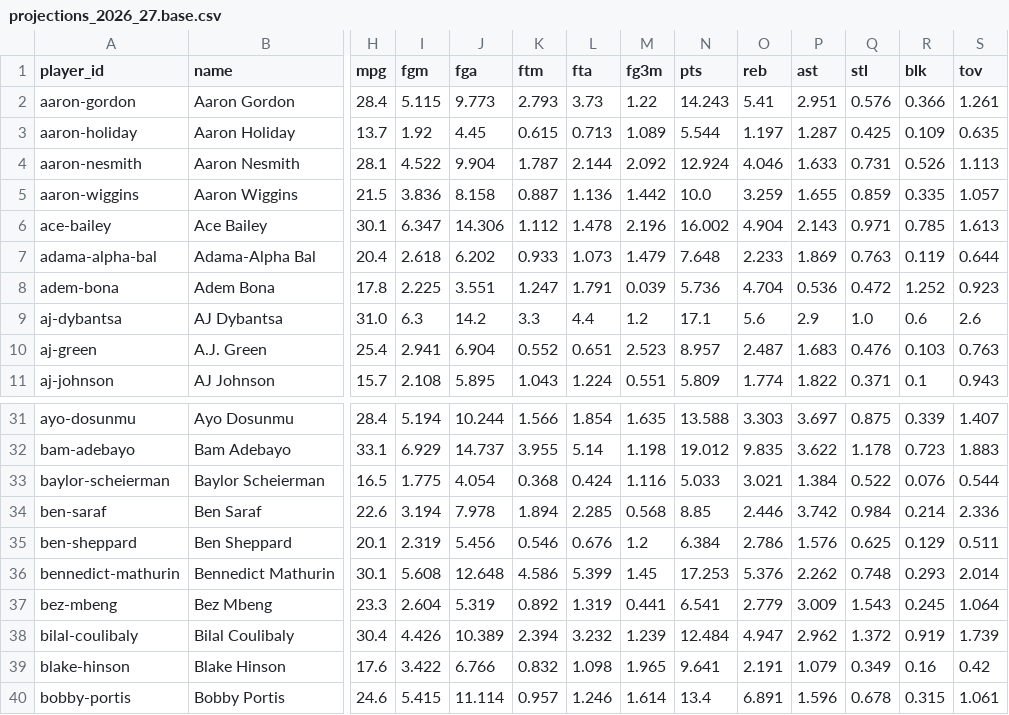
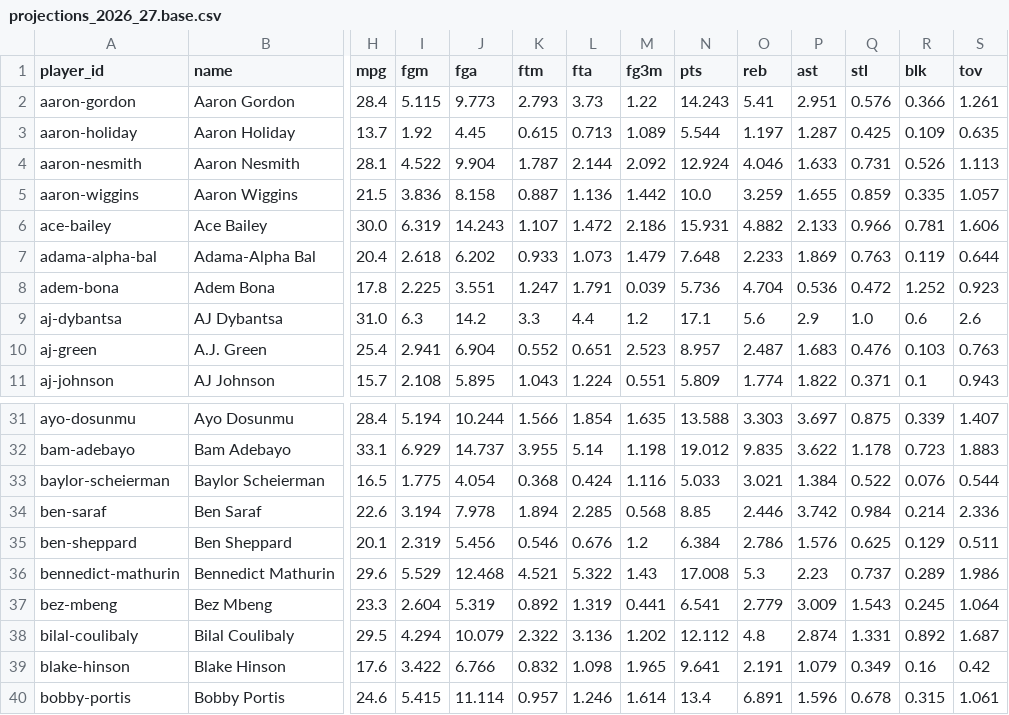
Before and after one commit to hmku/nba, a CSV file: data/processed/projections_2026_27.base.csv, drawn as a sheet; only a part is shown, gaps mark what is left out; the diff covers the shown part only; the diff names each change by its address in the sheet, - before the commit and + after, or states it on an @@ line.

```diff
--- a/data/processed/projections_2026_27.base.csv
+++ b/data/processed/projections_2026_27.base.csv
-H6 (mpg): 30.1
+H6 (mpg): 30.0
-I6 (fgm): 6.347
+I6 (fgm): 6.319
-J6 (fga): 14.306
+J6 (fga): 14.243
-K6 (ftm): 1.112
+K6 (ftm): 1.107
-L6 (fta): 1.478
+L6 (fta): 1.472
-M6 (fg3m): 2.196
+M6 (fg3m): 2.186
-N6 (pts): 16.002
+N6 (pts): 15.931
-O6 (reb): 4.904
+O6 (reb): 4.882
-P6 (ast): 2.143
+P6 (ast): 2.133
-Q6 (stl): 0.971
+Q6 (stl): 0.966
-R6 (blk): 0.785
+R6 (blk): 0.781
-S6 (tov): 1.613
+S6 (tov): 1.606
-H36 (mpg): 30.1
+H36 (mpg): 29.6
-I36 (fgm): 5.608
+I36 (fgm): 5.529
-J36 (fga): 12.648
+J36 (fga): 12.468
-K36 (ftm): 4.586
+K36 (ftm): 4.521
-L36 (fta): 5.399
+L36 (fta): 5.322
-M36 (fg3m): 1.45
+M36 (fg3m): 1.43
-N36 (pts): 17.253
+N36 (pts): 17.008
-O36 (reb): 5.376
+O36 (reb): 5.3
-P36 (ast): 2.262
+P36 (ast): 2.23
-Q36 (stl): 0.748
+Q36 (stl): 0.737
-R36 (blk): 0.293
+R36 (blk): 0.289
-S36 (tov): 2.014
+S36 (tov): 1.986
-H38 (mpg): 30.4
+H38 (mpg): 29.5
-I38 (fgm): 4.426
+I38 (fgm): 4.294
-J38 (fga): 10.389
+J38 (fga): 10.079
-K38 (ftm): 2.394
+K38 (ftm): 2.322
-L38 (fta): 3.232
+L38 (fta): 3.136
-M38 (fg3m): 1.239
+M38 (fg3m): 1.202
-N38 (pts): 12.484
+N38 (pts): 12.112
-O38 (reb): 4.947
+O38 (reb): 4.8
-P38 (ast): 2.962
+P38 (ast): 2.874
-Q38 (stl): 1.372
+Q38 (stl): 1.331
-R38 (blk): 0.919
+R38 (blk): 0.892
-S38 (tov): 1.739
+S38 (tov): 1.687
```
Also changed, not shown: 105 edited cells elsewhere in this file, data/processed/projections_2026_27.csv, data/processed/projections_2026_27.inseason.csv, 8 other files.
